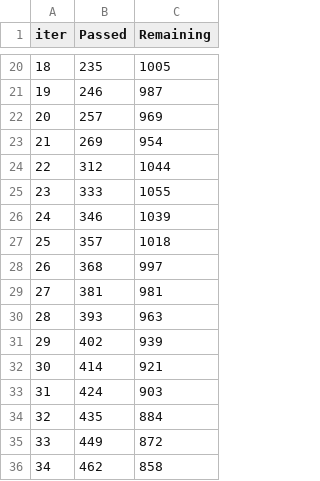
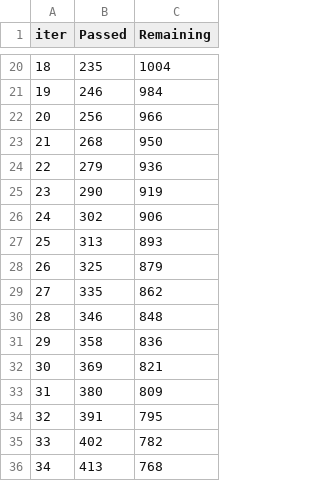
Before and after one commit to sans007/CreditCardDefault_Prediction, a TSV file: catboost_info/time_left.tsv, drawn as a sheet; only a part is shown, gaps mark what is left out; the diff covers the shown part only.

```diff
--- a/catboost_info/time_left.tsv
+++ b/catboost_info/time_left.tsv
@@ -20,17 +20,17 @@ iter	Passed	Remaining
-18	235	1005
-19	246	987
-20	257	969
-21	269	954
-22	312	1044
-23	333	1055
-24	346	1039
-25	357	1018
-26	368	997
-27	381	981
-28	393	963
-29	402	939
-30	414	921
-31	424	903
-32	435	884
-33	449	872
-34	462	858
+18	235	1004
+19	246	984
+20	256	966
+21	268	950
+22	279	936
+23	290	919
+24	302	906
+25	313	893
+26	325	879
+27	335	862
+28	346	848
+29	358	836
+30	369	821
+31	380	809
+32	391	795
+33	402	782
+34	413	768
```
Also changed, not shown: 161 edited cells elsewhere in this file, 5 other files.
